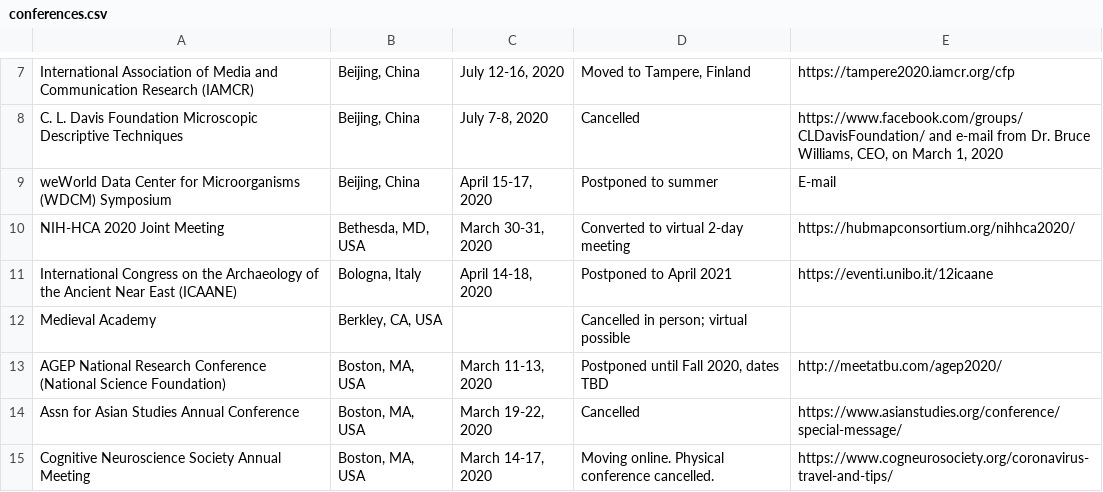
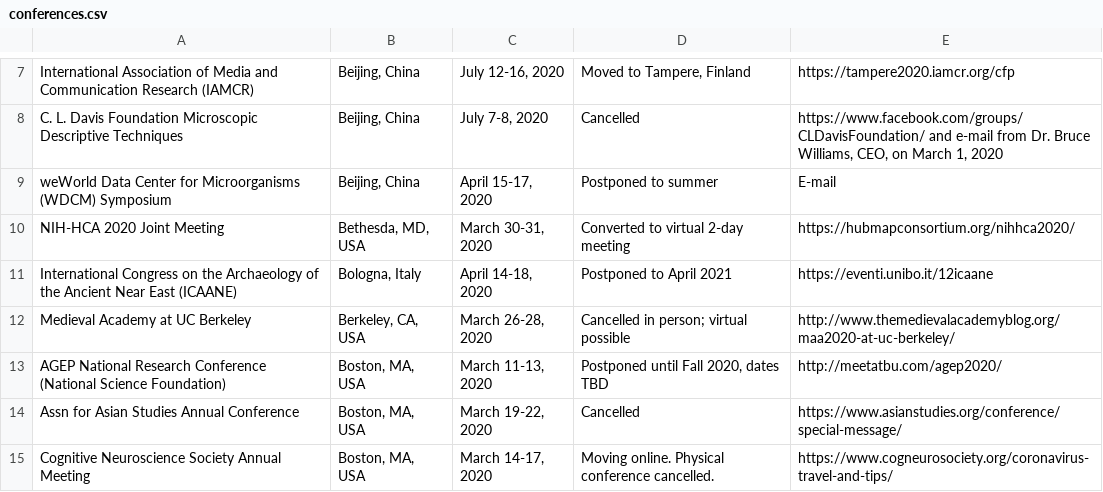
Before and after one commit to WeileiZeng/Cancelled-Academic-Conferences, a CSV file: conferences.csv, drawn as a sheet; only a part is shown, gaps mark what is left out.

```diff
--- a/conferences.csv
+++ b/conferences.csv
@@ -14,3 +14,3 @@ NIH-HCA 2020 Joint Meeting,"Bethesda, MD, USA","March 30-31, 2020",Converted to
 International Congress on the Archaeology of the Ancient Near East (ICAANE),"Bologna, Italy","April 14-18, 2020",Postponed to April 2021,https://eventi.unibo.it/12icaane
-Medieval Academy,"Berkley, CA, USA",,Cancelled in person; virtual possible,
+Medieval Academy at UC Berkeley,"Berkeley, CA, USA","March 26-28, 2020",Cancelled in person; virtual possible,http://www.themedievalacademyblog.org/maa2020-at-uc-berkeley/
 AGEP National Research Conference (National Science Foundation),"Boston, MA, USA","March 11-13, 2020","Postponed until Fall 2020, dates TBD",http://meetatbu.com/agep2020/
```
Also changed, not shown: 2 other files.
